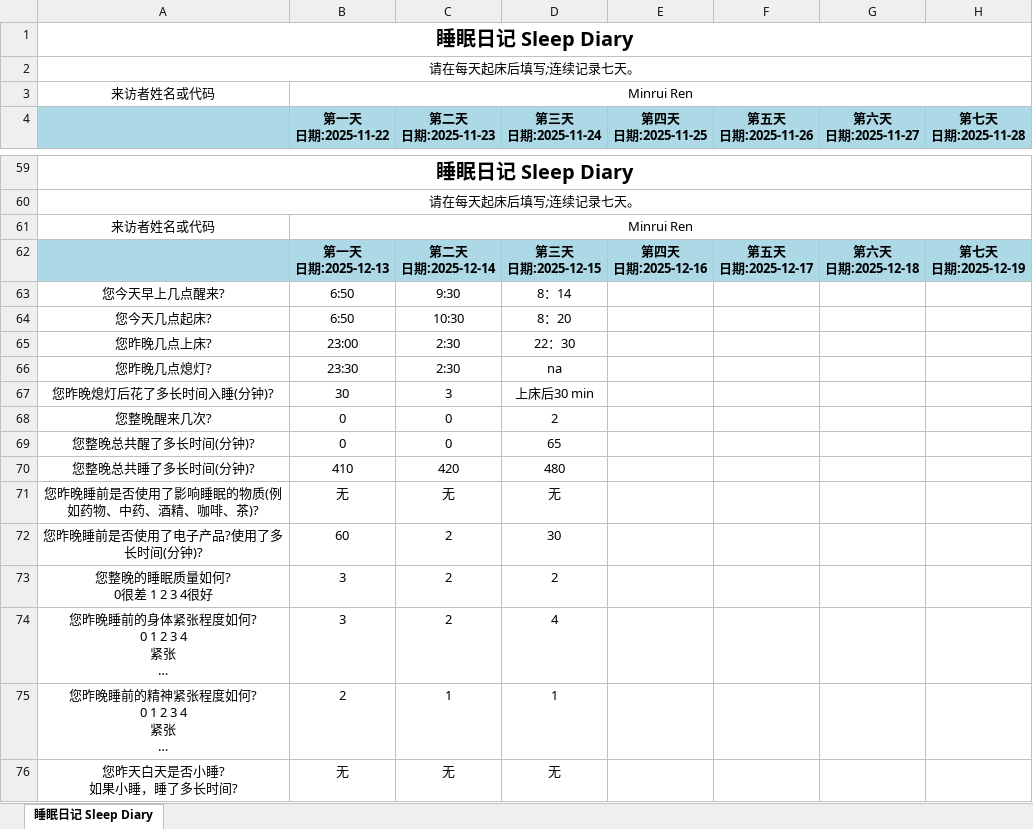
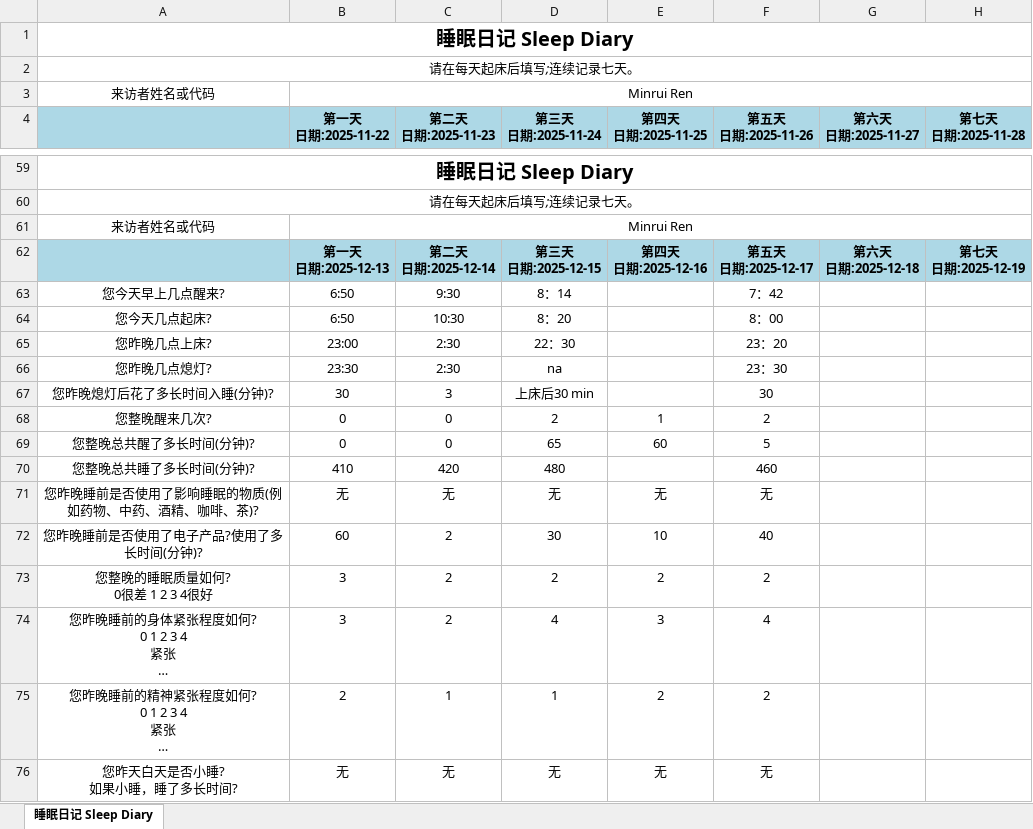
Before and after one commit to MinruiRen/My_like, an Excel workbook: 睡眠日记_Sleep_Diary_美化版.xlsx, sheet 睡眠日记 Sleep Diary, drawn as a sheet; only a part is shown, gaps mark what is left out; long unchanged cells end in …; values as stored, in another font and other column widths than the file's, no borders; the diff names each change by its address in the sheet, - before the commit and + after, or states it on an @@ line.

```diff
--- a/睡眠日记_Sleep_Diary_美化版.xlsx (sheet 睡眠日记 Sleep Diary)
+++ b/睡眠日记_Sleep_Diary_美化版.xlsx (sheet 睡眠日记 Sleep Diary)
-F63 (第五天 日期:2025-11-26): (empty)
+F63 (第五天 日期:2025-11-26): 7：42
-F64 (第五天 日期:2025-11-26): (empty)
+F64 (第五天 日期:2025-11-26): 8：00
-F65 (第五天 日期:2025-11-26): (empty)
+F65 (第五天 日期:2025-11-26): 23：20
-F66 (第五天 日期:2025-11-26): (empty)
+F66 (第五天 日期:2025-11-26): 23：30
-F67 (第五天 日期:2025-11-26): (empty)
+F67 (第五天 日期:2025-11-26): 30
-E68 (第四天 日期:2025-11-25): (empty)
+E68 (第四天 日期:2025-11-25): 1
-F68 (第五天 日期:2025-11-26): (empty)
+F68 (第五天 日期:2025-11-26): 2
-E69 (第四天 日期:2025-11-25): (empty)
+E69 (第四天 日期:2025-11-25): 60
-F69 (第五天 日期:2025-11-26): (empty)
+F69 (第五天 日期:2025-11-26): 5
-F70 (第五天 日期:2025-11-26): (empty)
+F70 (第五天 日期:2025-11-26): 460
-E71 (第四天 日期:2025-11-25): (empty)
+E71 (第四天 日期:2025-11-25): 无
-F71 (第五天 日期:2025-11-26): (empty)
+F71 (第五天 日期:2025-11-26): 无
-E72 (第四天 日期:2025-11-25): (empty)
+E72 (第四天 日期:2025-11-25): 10
-F72 (第五天 日期:2025-11-26): (empty)
+F72 (第五天 日期:2025-11-26): 40
-E73 (第四天 日期:2025-11-25): (empty)
+E73 (第四天 日期:2025-11-25): 2
-F73 (第五天 日期:2025-11-26): (empty)
+F73 (第五天 日期:2025-11-26): 2
-E74 (第四天 日期:2025-11-25): (empty)
+E74 (第四天 日期:2025-11-25): 3
-F74 (第五天 日期:2025-11-26): (empty)
+F74 (第五天 日期:2025-11-26): 4
-E75 (第四天 日期:2025-11-25): (empty)
+E75 (第四天 日期:2025-11-25): 2
-F75 (第五天 日期:2025-11-26): (empty)
+F75 (第五天 日期:2025-11-26): 2
-E76 (第四天 日期:2025-11-25): (empty)
+E76 (第四天 日期:2025-11-25): 无
-F76 (第五天 日期:2025-11-26): (empty)
+F76 (第五天 日期:2025-11-26): 无
```
Also changed, not shown: 3 other files.
